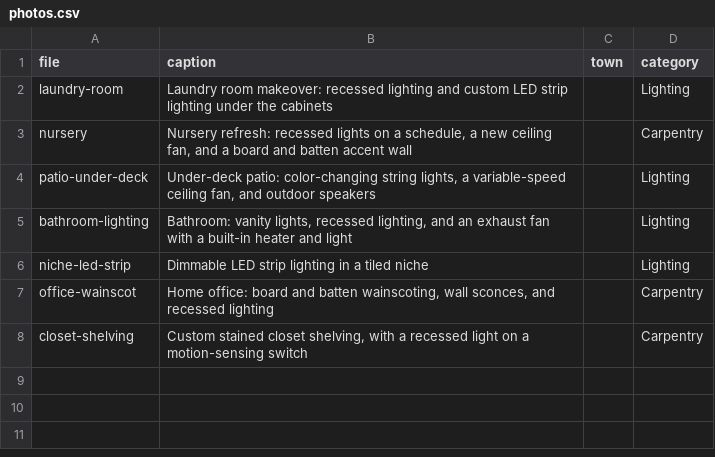
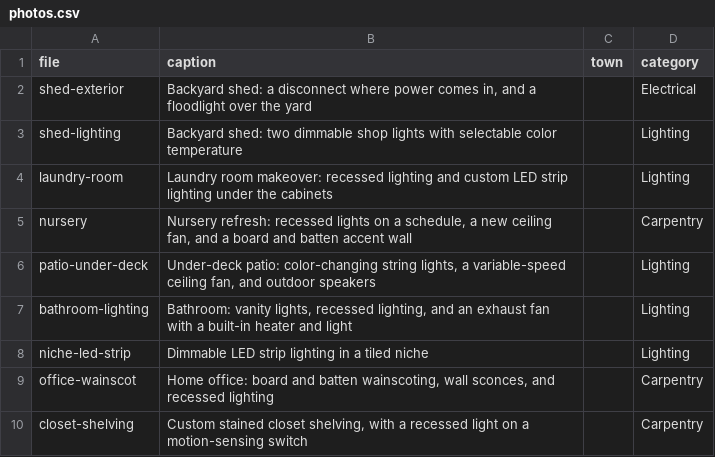
Before and after one commit to mfiels/marksparks845.com, a CSV file: photos.csv, drawn as a sheet.

```diff
--- a/photos.csv
+++ b/photos.csv
@@ -1,2 +1,4 @@
 file,caption,town,category
+shed-exterior,"Backyard shed: a disconnect where power comes in, and a floodlight over the yard",,Electrical
+shed-lighting,Backyard shed: two dimmable shop lights with selectable color temperature,,Lighting
 laundry-room,Laundry room makeover: recessed lighting and custom LED strip lighting under the cabinets,,Lighting
```
Also changed, not shown: 4 other files.
